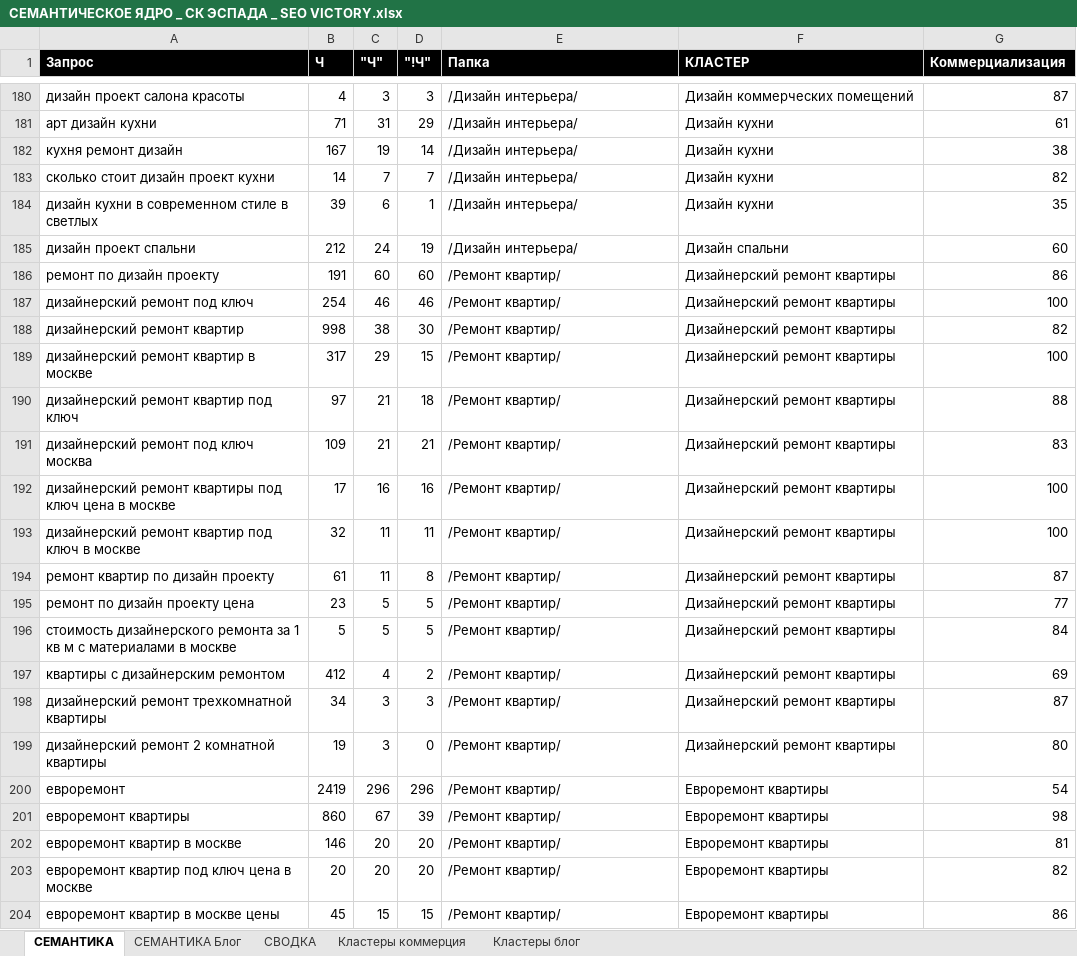
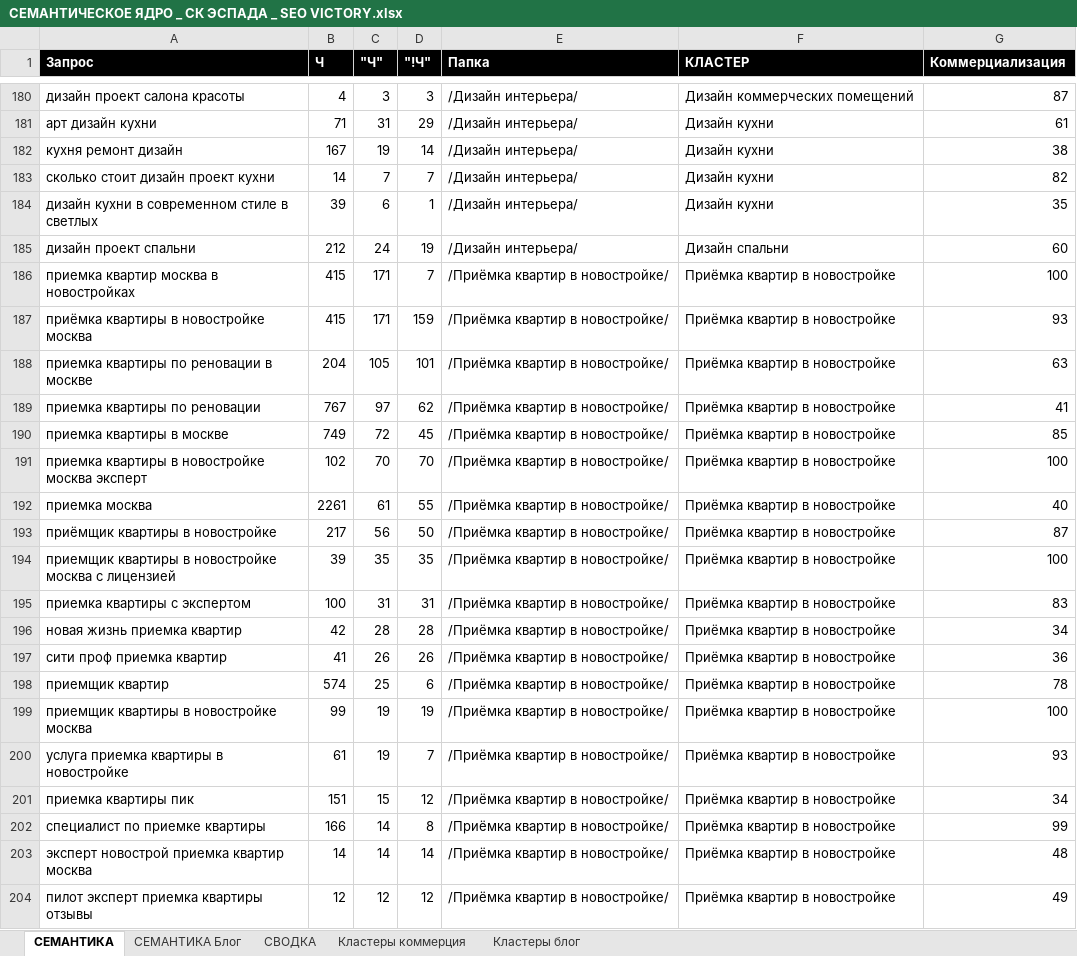
Before and after one commit to Vitamin1zer/sk-espada, an Excel workbook: other/Семантика и структура/СЕМАНТИЧЕСКОЕ ЯДРО _ СК ЭСПАДА _ SEO VICTORY.xlsx, sheet СЕМАНТИКА, drawn as a sheet; only a part is shown, gaps mark what is left out; the shorter side is filled out with more unchanged rows; values as stored, in another font and other column widths than the file's, no borders; the diff covers the shown part only; the diff names each change by its address in the sheet, - before the commit and + after, or states it on an @@ line.

```diff
--- a/other/Семантика и структура/СЕМАНТИЧЕСКОЕ ЯДРО _ СК ЭСПАДА _ SEO VICTORY.xlsx (sheet СЕМАНТИКА)
+++ b/other/Семантика и структура/СЕМАНТИЧЕСКОЕ ЯДРО _ СК ЭСПАДА _ SEO VICTORY.xlsx (sheet СЕМАНТИКА)
+row 186: приемка квартир москва в новостройках | 415 | 171 | 7 | /Приёмка квартир в новостройке/ | Приёмка квартир в новостройке | 100
+row 187: приёмка квартиры в новостройке москва | 415 | 171 | 159 | /Приёмка квартир в новостройке/ | Приёмка квартир в новостройке | 93
+row 188: приемка квартиры по реновации в москве | 204 | 105 | 101 | /Приёмка квартир в новостройке/ | Приёмка квартир в новостройке | 63
+row 189: приемка квартиры по реновации | 767 | 97 | 62 | /Приёмка квартир в новостройке/ | Приёмка квартир в новостройке | 41
+row 190: приемка квартиры в москве | 749 | 72 | 45 | /Приёмка квартир в новостройке/ | Приёмка квартир в новостройке | 85
+row 191: приемка квартиры в новостройке москва эксперт | 102 | 70 | 70 | /Приёмка квартир в новостройке/ | Приёмка квартир в новостройке | 100
+row 192: приемка москва | 2261 | 61 | 55 | /Приёмка квартир в новостройке/ | Приёмка квартир в новостройке | 40
+row 193: приёмщик квартиры в новостройке | 217 | 56 | 50 | /Приёмка квартир в новостройке/ | Приёмка квартир в новостройке | 87
+row 194: приемщик квартиры в новостройке москва с лицензией | 39 | 35 | 35 | /Приёмка квартир в новостройке/ | Приёмка квартир в новостройке | 100
+row 195: приемка квартиры с экспертом | 100 | 31 | 31 | /Приёмка квартир в новостройке/ | Приёмка квартир в новостройке | 83
+row 196: новая жизнь приемка квартир | 42 | 28 | 28 | /Приёмка квартир в новостройке/ | Приёмка квартир в новостройке | 34
+row 197: сити проф приемка квартир | 41 | 26 | 26 | /Приёмка квартир в новостройке/ | Приёмка квартир в новостройке | 36
+row 198: приемщик квартир | 574 | 25 | 6 | /Приёмка квартир в новостройке/ | Приёмка квартир в новостройке | 78
+row 199: приемщик квартиры в новостройке москва | 99 | 19 | 19 | /Приёмка квартир в новостройке/ | Приёмка квартир в новостройке | 100
+row 200: услуга приемка квартиры в новостройке | 61 | 19 | 7 | /Приёмка квартир в новостройке/ | Приёмка квартир в новостройке | 93
+row 201: приемка квартиры пик | 151 | 15 | 12 | /Приёмка квартир в новостройке/ | Приёмка квартир в новостройке | 34
+row 202: специалист по приемке квартиры | 166 | 14 | 8 | /Приёмка квартир в новостройке/ | Приёмка квартир в новостройке | 99
+row 203: эксперт новострой приемка квартир москва | 14 | 14 | 14 | /Приёмка квартир в новостройке/ | Приёмка квартир в новостройке | 48
+row 204: пилот эксперт приемка квартиры отзывы | 12 | 12 | 12 | /Приёмка квартир в новостройке/ | Приёмка квартир в новостройке | 49
```
Also changed, not shown: 17 added rows and 36 removed rows elsewhere in this sheet, sheet СЕМАНТИКА Блог, other/Семантика и структура/СТРУКТУРА САЙТА _ СК ЭСПАДА _ SEO VICTORY.xlsx, 12 other files.
